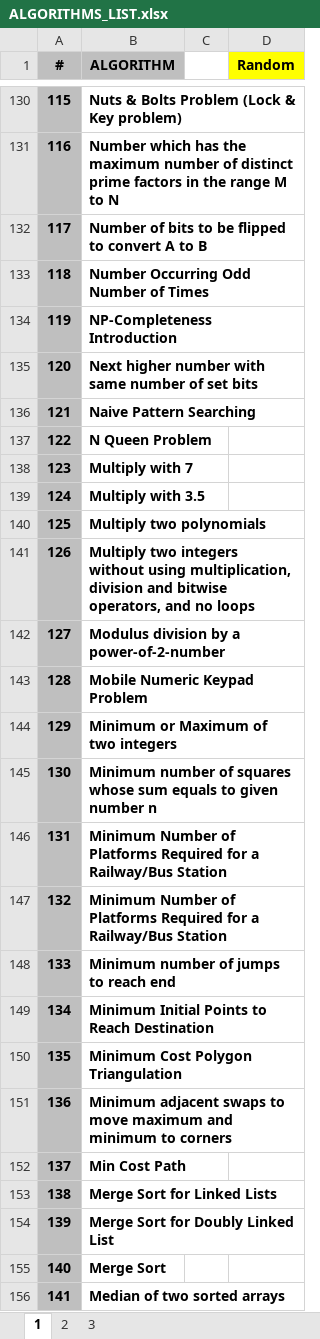
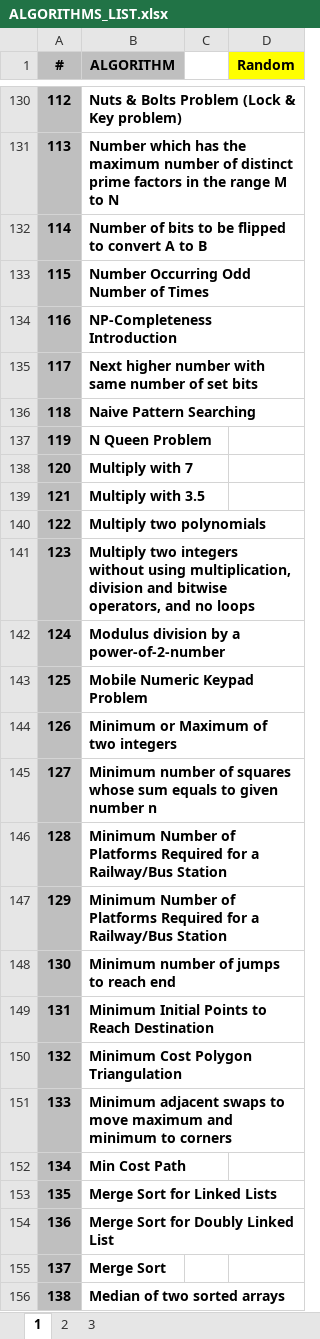
Before and after one commit to hoklavat/beginner-algorithms, an Excel workbook: ALGORITHMS_LIST.xlsx, sheet 1, drawn as a sheet; only a part is shown, gaps mark what is left out; values as stored, in another font and other column widths than the file's, no borders; the diff covers the shown part only; the diff names each change by its address in the sheet, - before the commit and + after, or states it on an @@ line.

```diff
--- a/ALGORITHMS_LIST.xlsx (sheet 1)
+++ b/ALGORITHMS_LIST.xlsx (sheet 1)
-A130 (#): 115
+A130 (#): 112
-A131 (#): 116
+A131 (#): 113
-A132 (#): 117
+A132 (#): 114
-A133 (#): 118
+A133 (#): 115
-A134 (#): 119
+A134 (#): 116
-A135 (#): 120
+A135 (#): 117
-A136 (#): 121
+A136 (#): 118
-A137 (#): 122
+A137 (#): 119
-A138 (#): 123
+A138 (#): 120
-A139 (#): 124
+A139 (#): 121
-A140 (#): 125
+A140 (#): 122
-A141 (#): 126
+A141 (#): 123
-A142 (#): 127
+A142 (#): 124
-A143 (#): 128
+A143 (#): 125
-A144 (#): 129
+A144 (#): 126
-A145 (#): 130
+A145 (#): 127
-A146 (#): 131
+A146 (#): 128
-A147 (#): 132
+A147 (#): 129
-A148 (#): 133
+A148 (#): 130
-A149 (#): 134
+A149 (#): 131
-A150 (#): 135
+A150 (#): 132
-A151 (#): 136
+A151 (#): 133
-A152 (#): 137
+A152 (#): 134
-A153 (#): 138
+A153 (#): 135
-A154 (#): 139
+A154 (#): 136
-A155 (#): 140
+A155 (#): 137
-A156 (#): 141
+A156 (#): 138
```
Also changed, not shown: 4 added rows, 4 removed rows, 1 moved row, 240 edited cells and cell formats elsewhere in this sheet, formulas that keep their value, 4 other files.
